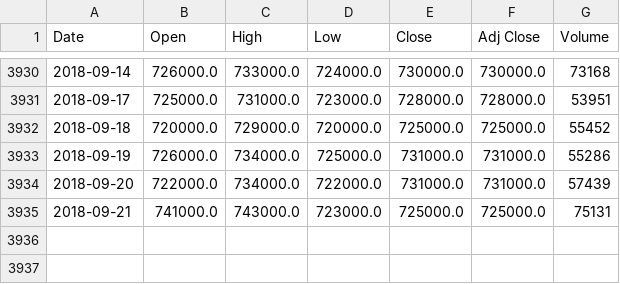
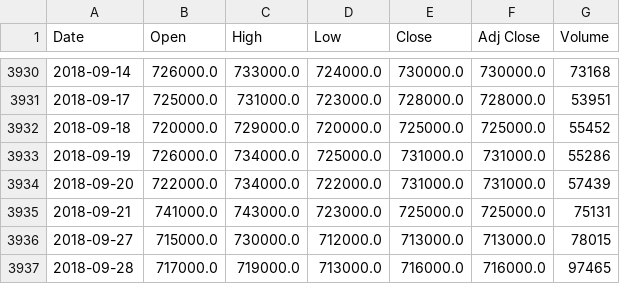
Before and after one commit to godong9/price-estimation, a CSV file: stock/035420.KS_stock.csv, drawn as a sheet; only a part is shown, gaps mark what is left out.

```diff
--- a/stock/035420.KS_stock.csv
+++ b/stock/035420.KS_stock.csv
@@ -3935 +3935,3 @@ Date,Open,High,Low,Close,Adj Close,Volume
 2018-09-21,741000.0,743000.0,723000.0,725000.0,725000.0,75131
+2018-09-27,715000.0,730000.0,712000.0,713000.0,713000.0,78015
+2018-09-28,717000.0,719000.0,713000.0,716000.0,716000.0,97465
```
Also changed, not shown: stock/055550.KS_stock.csv, 13 other files.
